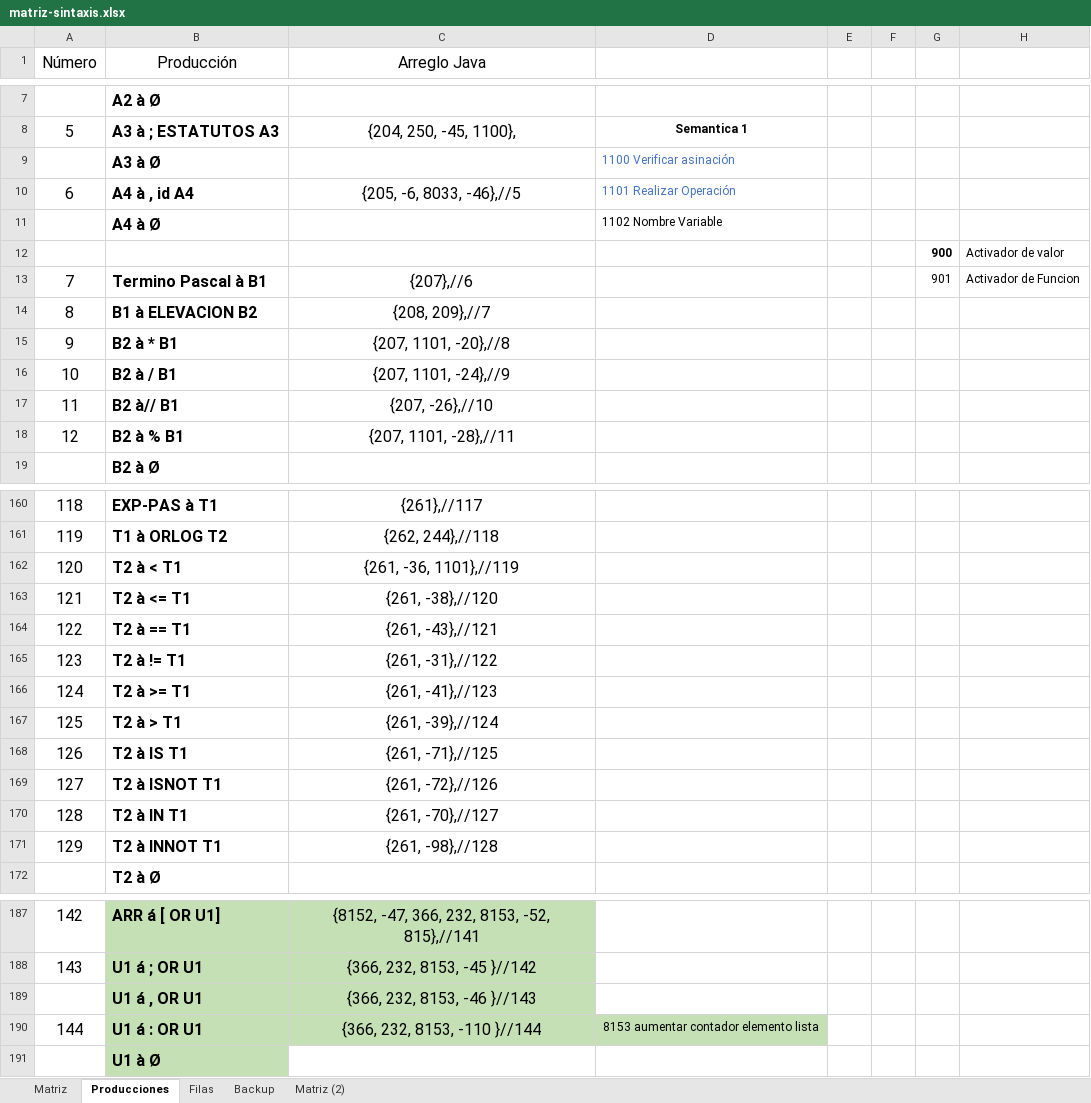
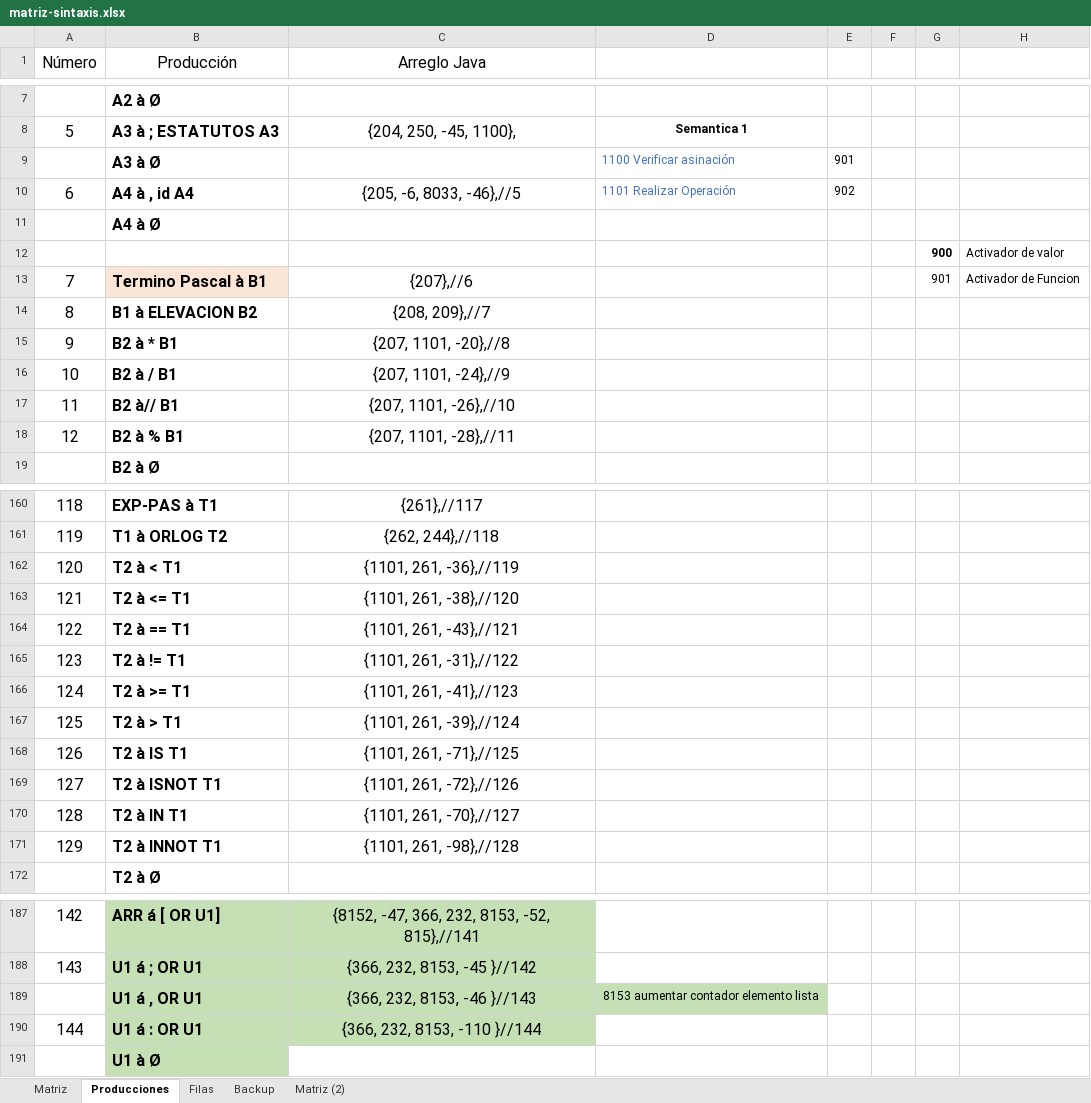
Before and after one commit to marcoalex98/Compilador, an Excel workbook: matriz-sintaxis.xlsx, sheet Producciones, drawn as a sheet; only a part is shown, gaps mark what is left out; values as stored, in another font and other column widths than the file's, no borders; the diff covers the shown part only; the diff names each change by its address in the sheet, - before the commit and + after, or states it on an @@ line.

```diff
--- a/matriz-sintaxis.xlsx (sheet Producciones)
+++ b/matriz-sintaxis.xlsx (sheet Producciones)
-E9: (empty)
+E9: 901
-E10: (empty)
+E10: 902
-D11: 1102 Nombre Variable
+D11: (empty)
-B13 fill: none
+B13 fill: #FBE5D6
-C17 (Arreglo Java): {207, -26},//10
+C17 (Arreglo Java): {207, 1101, -26},//10
-C162 (Arreglo Java): {261, -36, 1101},//119
+C162 (Arreglo Java): {1101, 261, -36},//119
-C163 (Arreglo Java): {261, -38},//120
+C163 (Arreglo Java): {1101, 261, -38},//120
-C164 (Arreglo Java): {261, -43},//121
+C164 (Arreglo Java): {1101, 261, -43},//121
-C165 (Arreglo Java): {261, -31},//122
+C165 (Arreglo Java): {1101, 261, -31},//122
-C166 (Arreglo Java): {261, -41},//123
+C166 (Arreglo Java): {1101, 261, -41},//123
-C167 (Arreglo Java): {261, -39},//124
+C167 (Arreglo Java): {1101, 261, -39},//124
-C168 (Arreglo Java): {261, -71},//125
+C168 (Arreglo Java): {1101, 261, -71},//125
-C169 (Arreglo Java): {261, -72},//126
+C169 (Arreglo Java): {1101, 261, -72},//126
-C170 (Arreglo Java): {261, -70},//127
+C170 (Arreglo Java): {1101, 261, -70},//127
-C171 (Arreglo Java): {261, -98},//128
+C171 (Arreglo Java): {1101, 261, -98},//128
-D189: (empty)
+D189: 8153 aumentar contador elemento lista
-D189 fill: none
+D189 fill: #C5E0B4
-D190: 8153 aumentar contador elemento lista
+D190: (empty)
-D190 fill: #C5E0B4
+D190 fill: none
```
Also changed, not shown: 7 edited cells and cell formats elsewhere in this sheet, 29 other files.
